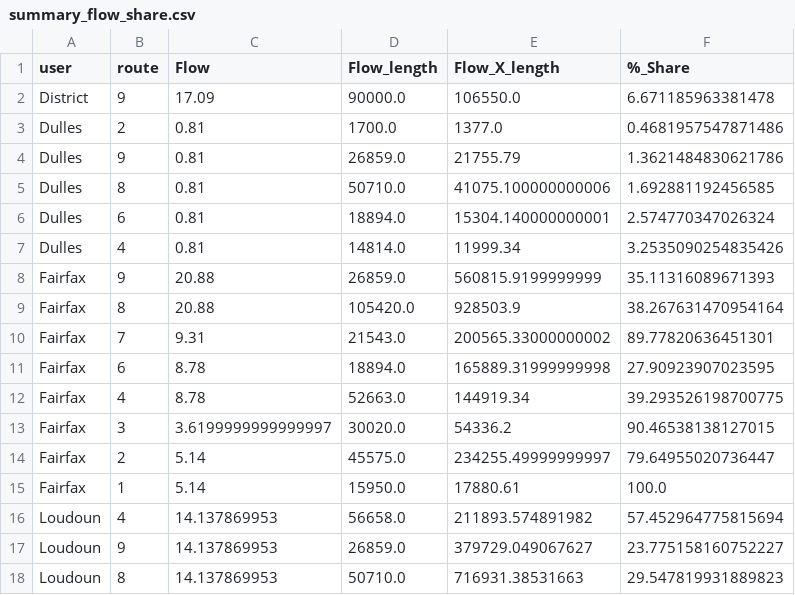
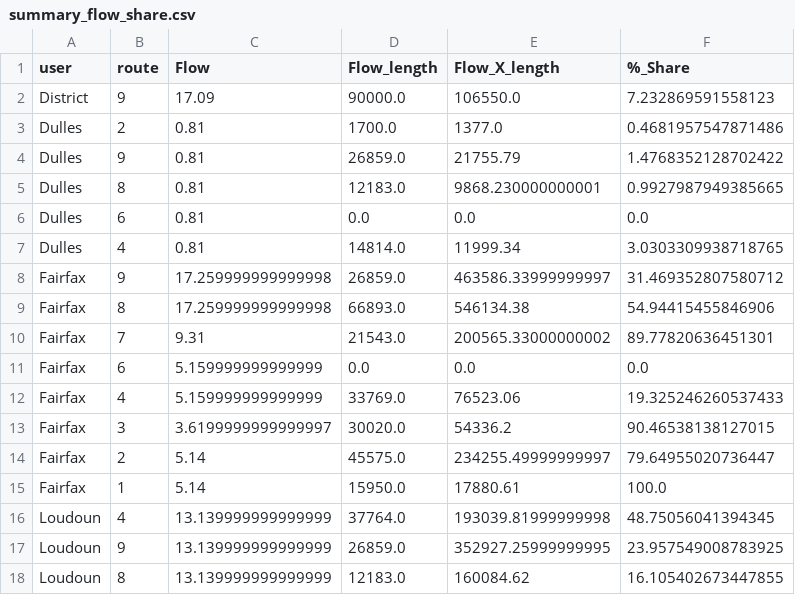
Before and after one commit to eaccooper5/DC_Water_Asset_Management, a CSV file: 4_output_and_visualization/summary_flow_share.csv, drawn as a sheet; only a part is shown; the diff covers the shown part only.

Commit message:
addition of new flow_share(1) as test, flow_share updates flow_2023.csv and summary_flow_share.csv., updated README

```diff
--- a/4_output_and_visualization/summary_flow_share.csv
+++ b/4_output_and_visualization/summary_flow_share.csv
@@ -1,13 +1,13 @@
 user,route,Flow,Flow_length,Flow_X_length,%_Share
-District,9,17.09,90000.0,106550.0,6.671185963381478
+District,9,17.09,90000.0,106550.0,7.232869591558123
 Dulles,2,0.81,1700.0,1377.0,0.4681957547871486
-Dulles,9,0.81,26859.0,21755.79,1.3621484830621786
-Dulles,8,0.81,50710.0,41075.100000000006,1.692881192456585
-Dulles,6,0.81,18894.0,15304.140000000001,2.574770347026324
-Dulles,4,0.81,14814.0,11999.34,3.2535090254835426
-Fairfax,9,20.88,26859.0,560815.9199999999,35.11316089671393
-Fairfax,8,20.88,105420.0,928503.9,38.267631470954164
+Dulles,9,0.81,26859.0,21755.79,1.4768352128702422
+Dulles,8,0.81,12183.0,9868.230000000001,0.9927987949385665
+Dulles,6,0.81,0.0,0.0,0.0
+Dulles,4,0.81,14814.0,11999.34,3.0303309938718765
+Fairfax,9,17.259999999999998,26859.0,463586.33999999997,31.469352807580712
+Fairfax,8,17.259999999999998,66893.0,546134.38,54.94415455846906
 Fairfax,7,9.31,21543.0,200565.33000000002,89.77820636451301
-Fairfax,6,8.78,18894.0,165889.31999999998,27.90923907023595
-Fairfax,4,8.78,52663.0,144919.34,39.293526198700775
+Fairfax,6,5.159999999999999,0.0,0.0,0.0
+Fairfax,4,5.159999999999999,33769.0,76523.06,19.325246260537433
 Fairfax,3,3.6199999999999997,30020.0,54336.2,90.46538138127015
@@ -15,4 +15,4 @@ Fairfax,2,5.14,45575.0,234255.49999999997,79.64955020736447
 Fairfax,1,5.14,15950.0,17880.61,100.0
-Loudoun,4,14.137869953,56658.0,211893.574891982,57.452964775815694
-Loudoun,9,14.137869953,26859.0,379729.049067627,23.775158160752227
-Loudoun,8,14.137869953,50710.0,716931.38531663,29.547819931889823
+Loudoun,4,13.139999999999999,37764.0,193039.81999999998,48.75056041394345
+Loudoun,9,13.139999999999999,26859.0,352927.25999999995,23.957549008783925
+Loudoun,8,13.139999999999999,12183.0,160084.62,16.105402673447855
```
Also changed, not shown: 17 edited cells elsewhere in this file, 2 other files.
